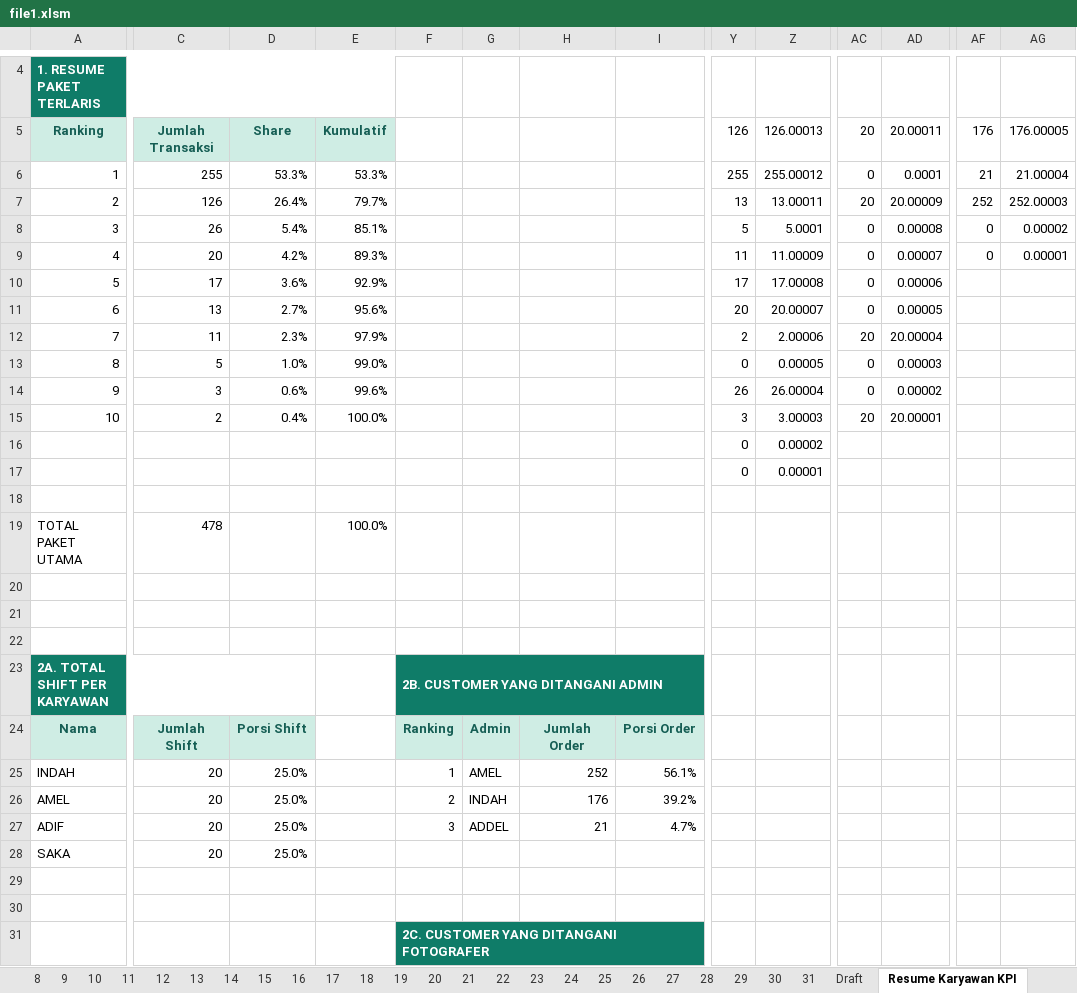
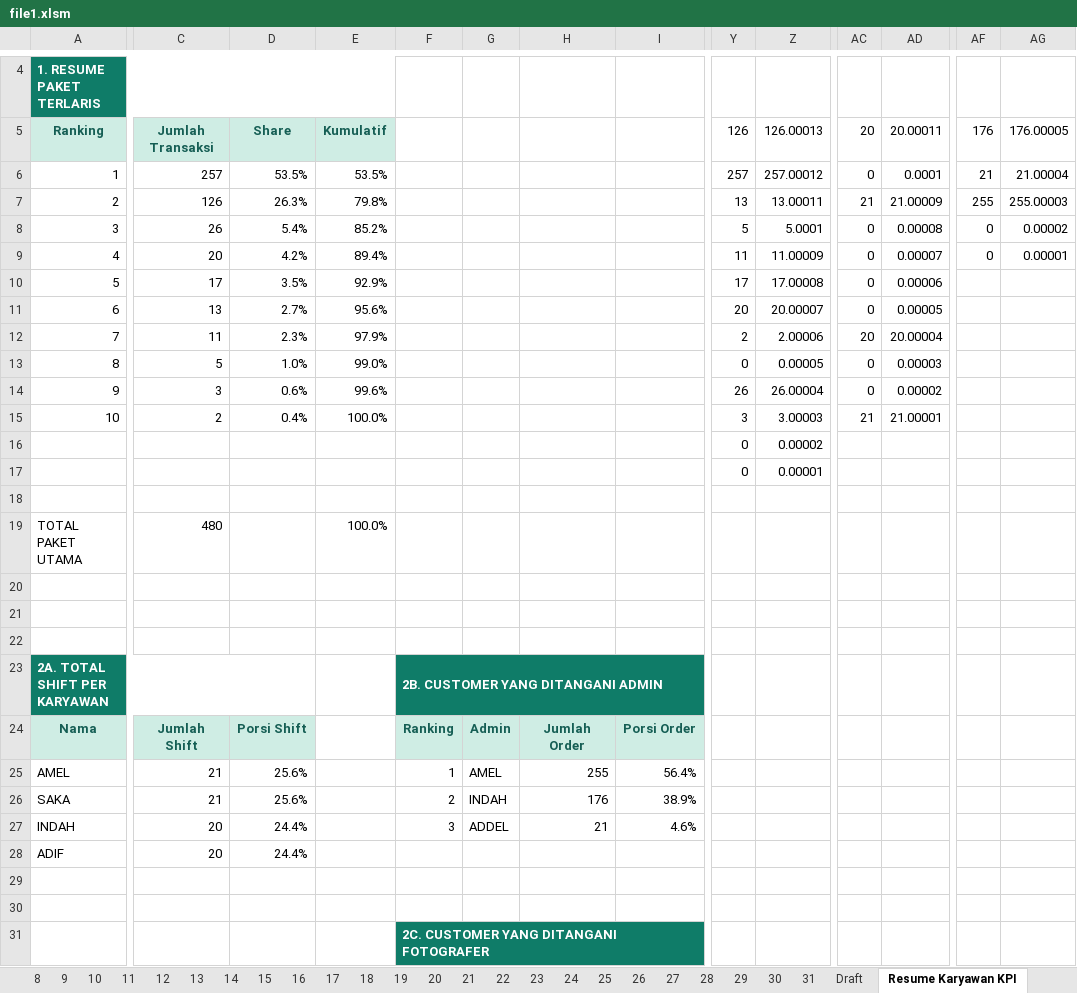
Before and after one commit to whynunuu/FoxeStudio, an Excel workbook: file1.xlsm, sheet Resume Karyawan KPI, drawn as a sheet; only a part is shown, gaps mark what is left out; values as stored, in another font and other column widths than the file's, no borders; charts and pictures and conditional formats not drawn; removed rows and columns are numbered as before the commit, all else as after; rows hold the shown columns only; the diff names each change by its address in the sheet, - before the commit and + after, or states it on an @@ line.

```diff
--- a/file1.xlsm (sheet Resume Karyawan KPI)
+++ b/file1.xlsm (sheet Resume Karyawan KPI)
-C6: 255
+C6: 257
-D6: 53.3%
+D6: 53.5%
-E6: 53.3%
+E6: 53.5%
-Y6: 255
+Y6: 257
-Z6: 255.00012
+Z6: 257.00012
-D7: 26.4%
+D7: 26.3%
-E7: 79.7%
+E7: 79.8%
-AC7: 20
+AC7: 21
-AD7: 20.00009
+AD7: 21.00009
-AF7: 252
+AF7: 255
-AG7: 252.00003
+AG7: 255.00003
-E8: 85.1%
+E8: 85.2%
-E9: 89.3%
+E9: 89.4%
-D10: 3.6%
+D10: 3.5%
-AC15: 20
+AC15: 21
-AD15: 20.00001
+AD15: 21.00001
-C19: 478
+C19: 480
+row 25: AMEL | 21 | 25.6% |  | 1 | AMEL | 255 | 56.4%
+row 26: SAKA | 21 | 25.6% |  | 2 | INDAH | 176 | 38.9%
-D27: 25.0%
+D27: 24.4%
-F27: 1
+F27: 3
-G27: AMEL
+G27: ADDEL
-H27: 252
+H27: 21
-I27: 56.1%
+I27: 4.6%
-row 26: AMEL | 20 | 25.0% |  | 2 | INDAH | 176 | 39.2%
-D28: 25.0%
+D28: 24.4%
-F28: 3
+F28: (empty)
-G28: ADDEL
+G28: (empty)
-H28: 21
+H28: (empty)
-I28: 4.7%
+I28: (empty)
-row 28: SAKA | 20 | 25.0%
```
Also changed, not shown: sheet 21, sheet 31, sheet 19, formulas that keep their value, charts or pictures, file2.xlsx, 2 other files.
